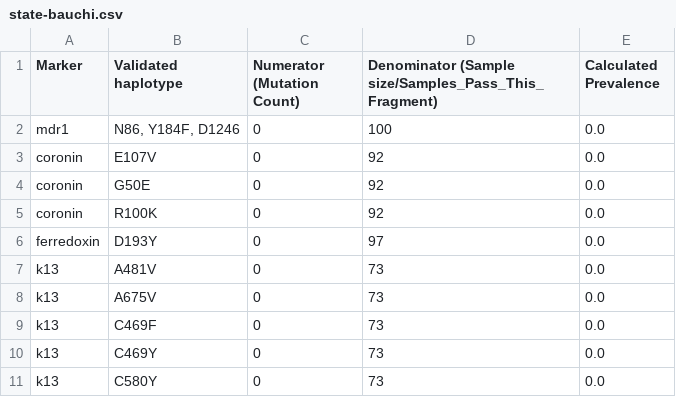
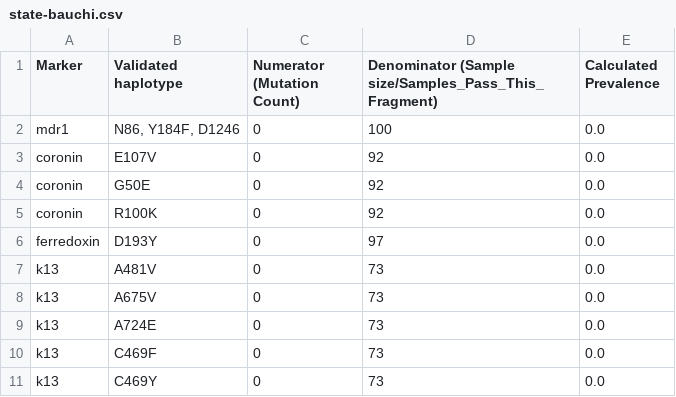
Before and after one commit to IGHacegid2025/malaria-dashboard, a CSV file: site/preprocess/input/sequencing/2021/drugs/state-bauchi.csv, drawn as a sheet; only a part is shown; the shorter side is filled out with more unchanged rows.

```diff
--- a/site/preprocess/input/sequencing/2021/drugs/state-bauchi.csv
+++ b/site/preprocess/input/sequencing/2021/drugs/state-bauchi.csv
@@ -8,2 +8,3 @@ k13,A481V,0,73,0.0
 k13,A675V,0,73,0.0
+k13,A724E,0,73,0.0
 k13,C469F,0,73,0.0
```
Also changed, not shown: site/preprocess/input/sequencing/2021/drugs/state-adamawa.csv, site/preprocess/input/sequencing/2021/drugs/state-imo.csv, 43 other files.
